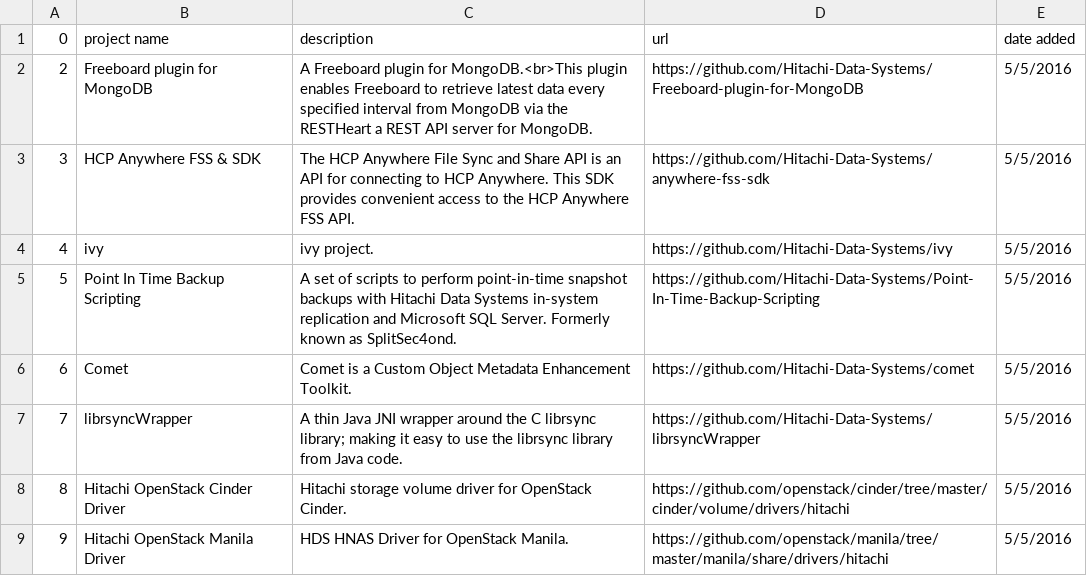
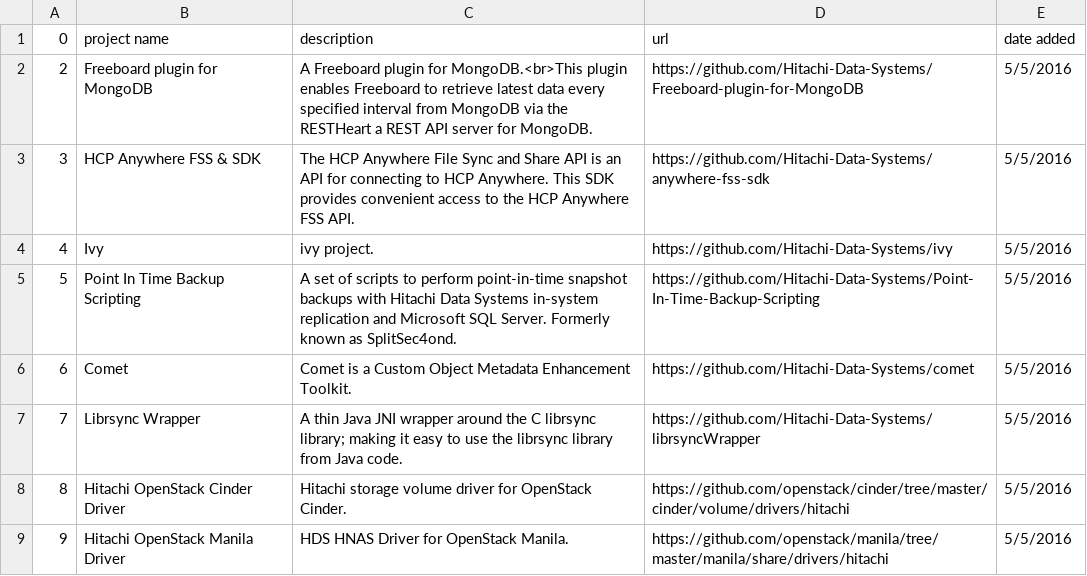
Before and after one commit to Hitachi/hitachi.github.io, a CSV file: projectinfo.csv, drawn as a sheet.

Commit message:
Update projectinfo.csv

```diff
--- a/projectinfo.csv
+++ b/projectinfo.csv
@@ -3,6 +3,6 @@
 3,HCP Anywhere FSS & SDK,The HCP Anywhere File Sync and Share API is an API for connecting to HCP Anywhere. This SDK provides convenient access to the HCP Anywhere FSS API.,https://github.com/Hitachi-Data-Systems/anywhere-fss-sdk,5/5/2016
-4,ivy,ivy project.,https://github.com/Hitachi-Data-Systems/ivy,5/5/2016
+4,Ivy,ivy project.,https://github.com/Hitachi-Data-Systems/ivy,5/5/2016
 5,Point In Time Backup Scripting,A set of scripts to perform point-in-time snapshot backups with Hitachi Data Systems in-system replication and Microsoft SQL Server. Formerly known as SplitSec4ond.,https://github.com/Hitachi-Data-Systems/Point-In-Time-Backup-Scripting,5/5/2016
 6,Comet,Comet is a Custom Object Metadata Enhancement Toolkit.,https://github.com/Hitachi-Data-Systems/comet,5/5/2016
-7,librsyncWrapper,A thin Java JNI wrapper around the C librsync library; making it easy to use the librsync library from Java code.,https://github.com/Hitachi-Data-Systems/librsyncWrapper,5/5/2016
+7,Librsync Wrapper,A thin Java JNI wrapper around the C librsync library; making it easy to use the librsync library from Java code.,https://github.com/Hitachi-Data-Systems/librsyncWrapper,5/5/2016
 8,Hitachi OpenStack Cinder Driver,Hitachi storage volume driver for OpenStack Cinder.,https://github.com/openstack/cinder/tree/master/cinder/volume/drivers/hitachi,5/5/2016
```
